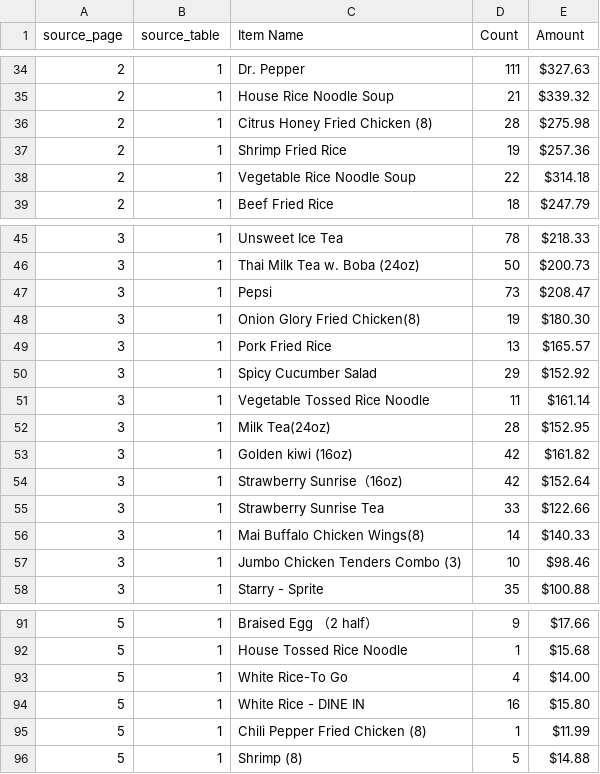
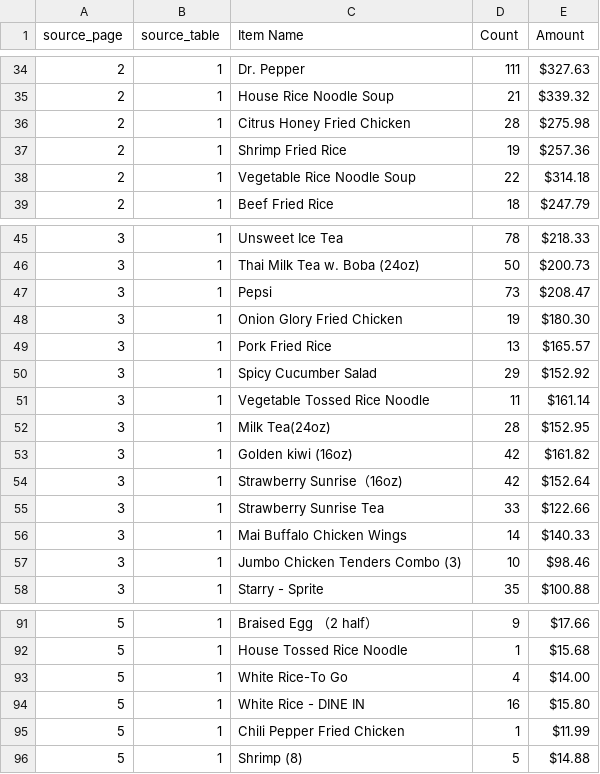
Before and after one commit to AngelaYue2006/TAMUDatathon2025, a CSV file: mai-shen-yun-main/July/July_Data_Items.csv, drawn as a sheet; only a part is shown, gaps mark what is left out; the diff covers the shown part only.

```diff
--- a/mai-shen-yun-main/July/July_Data_Items.csv
+++ b/mai-shen-yun-main/July/July_Data_Items.csv
@@ -35,3 +35,3 @@
 2,1,House Rice Noodle Soup,21,$339.32
-2,1,Citrus Honey Fried Chicken  (8),28,$275.98
+2,1,Citrus Honey Fried Chicken,28,$275.98
 2,1,Shrimp Fried Rice,19,$257.36
@@ -47,3 +47,3 @@
 3,1,Pepsi,73,$208.47
-3,1,Onion Glory Fried Chicken(8),19,$180.30
+3,1,Onion Glory Fried Chicken,19,$180.30
 3,1,Pork Fried Rice,13,$165.57
@@ -55,3 +55,3 @@
 3,1,Strawberry Sunrise Tea,33,$122.66
-3,1,Mai Buffalo Chicken Wings(8),14,$140.33
+3,1,Mai Buffalo Chicken Wings,14,$140.33
 3,1,Jumbo Chicken Tenders Combo (3),10,$98.46
@@ -94,3 +94,3 @@
 5,1,White Rice - DINE IN,16,$15.80
-5,1,Chili Pepper Fried Chicken (8),1,$11.99
+5,1,Chili Pepper Fried Chicken,1,$11.99
 5,1,Shrimp (8),5,$14.88
```
Also changed, not shown: 11 edited cells elsewhere in this file, mai-shen-yun-main/August/August_Data_Items.csv, mai-shen-yun-main/May/May_Data_Items.csv, 2 other files.
